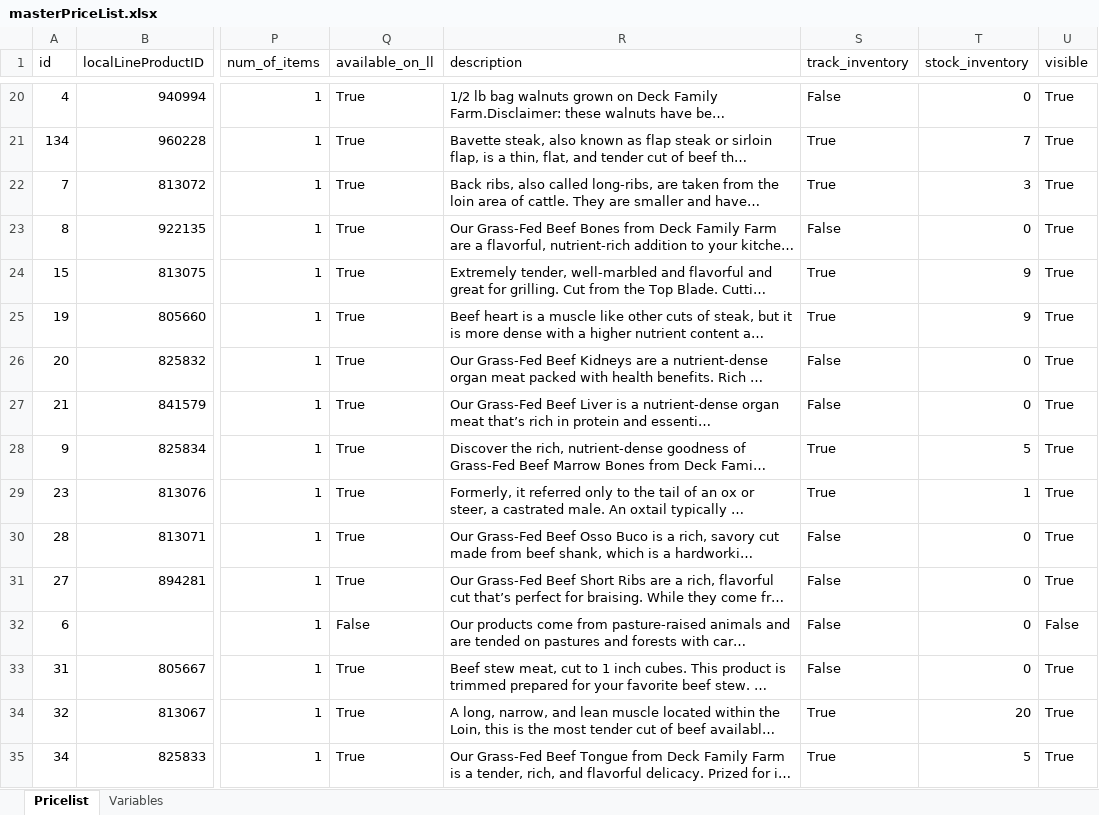
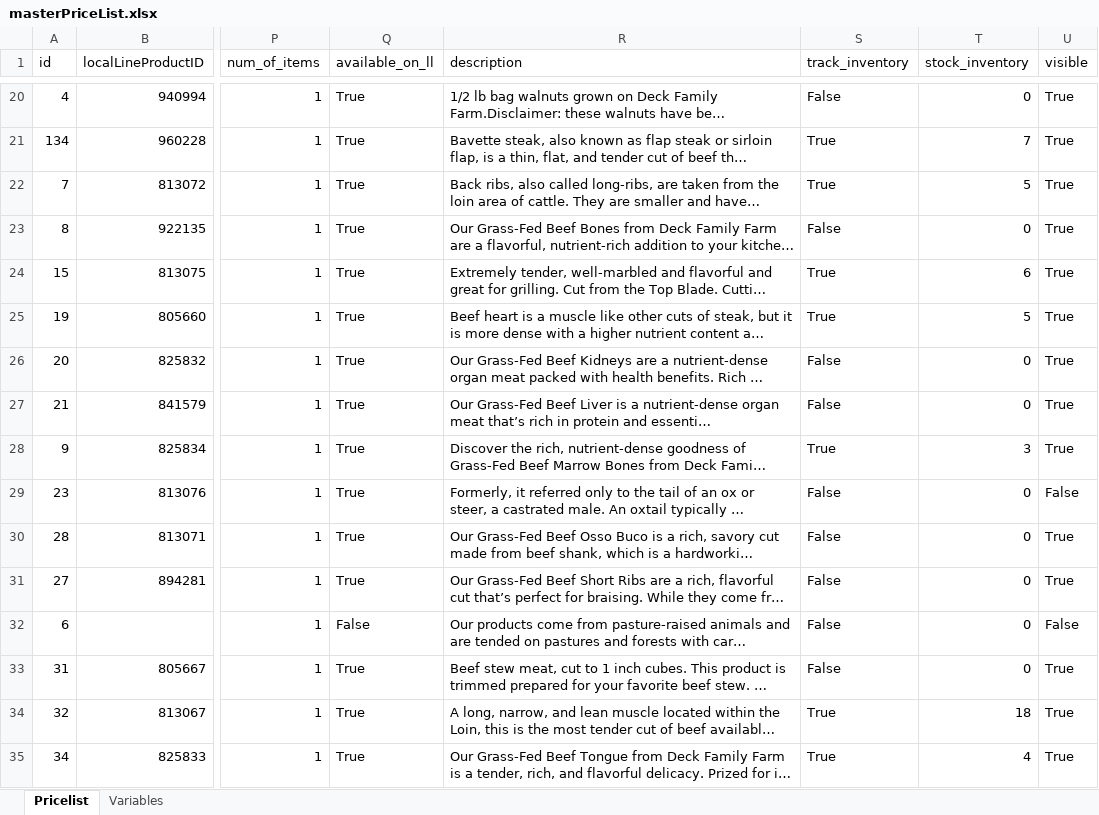
Before and after one commit to deckfamilyfarm/killdeer, an Excel workbook: docs/masterPriceList.xlsx, sheet Pricelist, drawn as a sheet; only a part is shown, gaps mark what is left out; long unchanged cells end in …; values as stored, in another font and other column widths than the file's, no borders; the diff covers the shown part only; the diff names each change by its address in the sheet, - before the commit and + after, or states it on an @@ line.

Commit message:
Updating masterPriceList

```diff
--- a/docs/masterPriceList.xlsx (sheet Pricelist)
+++ b/docs/masterPriceList.xlsx (sheet Pricelist)
-T22 (stock_inventory): 3
+T22 (stock_inventory): 5
-T24 (stock_inventory): 9
+T24 (stock_inventory): 6
-T25 (stock_inventory): 9
+T25 (stock_inventory): 5
-T28 (stock_inventory): 5
+T28 (stock_inventory): 3
-S29 (track_inventory): True
+S29 (track_inventory): False
-T29 (stock_inventory): 1
+T29 (stock_inventory): 0
-U29 (visible): True
+U29 (visible): False
-T34 (stock_inventory): 20
+T34 (stock_inventory): 18
-T35 (stock_inventory): 5
+T35 (stock_inventory): 4
```
Also changed, not shown: 29 edited cells elsewhere in this sheet.
